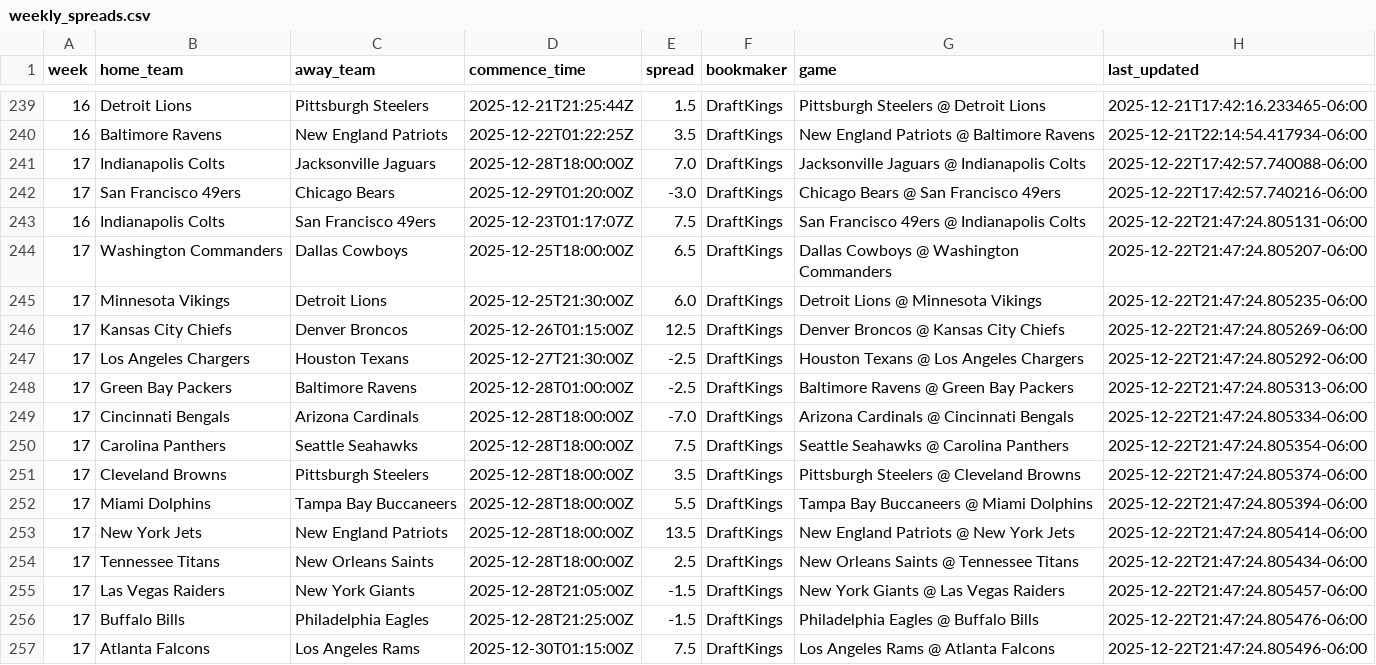
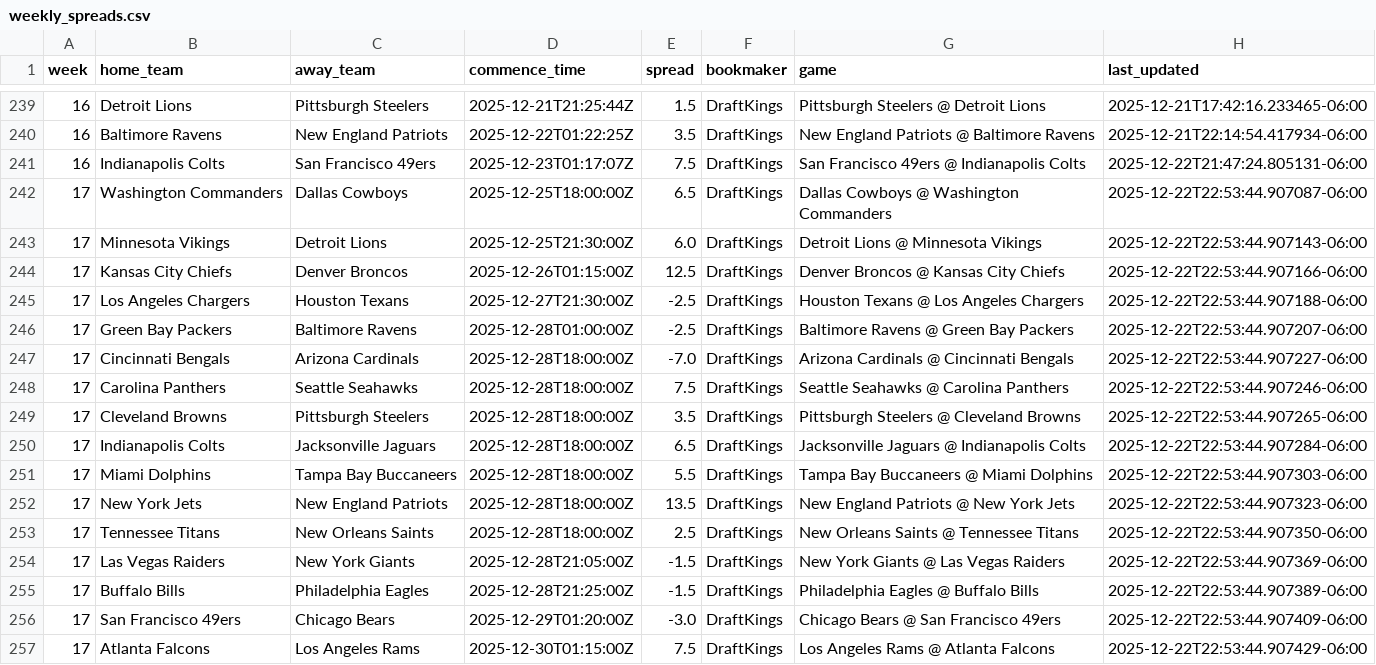
Before and after one commit to jackewings/NFL-Pickem-App, a CSV file: data/weekly_spreads.csv, drawn as a sheet; only a part is shown, gaps mark what is left out.

```diff
--- a/data/weekly_spreads.csv
+++ b/data/weekly_spreads.csv
@@ -240,18 +240,18 @@ week,home_team,away_team,commence_time,spread,bookmaker,game,last_updated
 16,Baltimore Ravens,New England Patriots,2025-12-22T01:22:25Z,3.5,DraftKings,New England Patriots @ Baltimore Ravens,2025-12-21T22:14:54.417934-06:00
-17,Indianapolis Colts,Jacksonville Jaguars,2025-12-28T18:00:00Z,7.0,DraftKings,Jacksonville Jaguars @ Indianapolis Colts,2025-12-22T17:42:57.740088-06:00
-17,San Francisco 49ers,Chicago Bears,2025-12-29T01:20:00Z,-3.0,DraftKings,Chicago Bears @ San Francisco 49ers,2025-12-22T17:42:57.740216-06:00
 16,Indianapolis Colts,San Francisco 49ers,2025-12-23T01:17:07Z,7.5,DraftKings,San Francisco 49ers @ Indianapolis Colts,2025-12-22T21:47:24.805131-06:00
-17,Washington Commanders,Dallas Cowboys,2025-12-25T18:00:00Z,6.5,DraftKings,Dallas Cowboys @ Washington Commanders,2025-12-22T21:47:24.805207-06:00
-17,Minnesota Vikings,Detroit Lions,2025-12-25T21:30:00Z,6.0,DraftKings,Detroit Lions @ Minnesota Vikings,2025-12-22T21:47:24.805235-06:00
-17,Kansas City Chiefs,Denver Broncos,2025-12-26T01:15:00Z,12.5,DraftKings,Denver Broncos @ Kansas City Chiefs,2025-12-22T21:47:24.805269-06:00
-17,Los Angeles Chargers,Houston Texans,2025-12-27T21:30:00Z,-2.5,DraftKings,Houston Texans @ Los Angeles Chargers,2025-12-22T21:47:24.805292-06:00
-17,Green Bay Packers,Baltimore Ravens,2025-12-28T01:00:00Z,-2.5,DraftKings,Baltimore Ravens @ Green Bay Packers,2025-12-22T21:47:24.805313-06:00
-17,Cincinnati Bengals,Arizona Cardinals,2025-12-28T18:00:00Z,-7.0,DraftKings,Arizona Cardinals @ Cincinnati Bengals,2025-12-22T21:47:24.805334-06:00
-17,Carolina Panthers,Seattle Seahawks,2025-12-28T18:00:00Z,7.5,DraftKings,Seattle Seahawks @ Carolina Panthers,2025-12-22T21:47:24.805354-06:00
-17,Cleveland Browns,Pittsburgh Steelers,2025-12-28T18:00:00Z,3.5,DraftKings,Pittsburgh Steelers @ Cleveland Browns,2025-12-22T21:47:24.805374-06:00
-17,Miami Dolphins,Tampa Bay Buccaneers,2025-12-28T18:00:00Z,5.5,DraftKings,Tampa Bay Buccaneers @ Miami Dolphins,2025-12-22T21:47:24.805394-06:00
-17,New York Jets,New England Patriots,2025-12-28T18:00:00Z,13.5,DraftKings,New England Patriots @ New York Jets,2025-12-22T21:47:24.805414-06:00
-17,Tennessee Titans,New Orleans Saints,2025-12-28T18:00:00Z,2.5,DraftKings,New Orleans Saints @ Tennessee Titans,2025-12-22T21:47:24.805434-06:00
-17,Las Vegas Raiders,New York Giants,2025-12-28T21:05:00Z,-1.5,DraftKings,New York Giants @ Las Vegas Raiders,2025-12-22T21:47:24.805457-06:00
-17,Buffalo Bills,Philadelphia Eagles,2025-12-28T21:25:00Z,-1.5,DraftKings,Philadelphia Eagles @ Buffalo Bills,2025-12-22T21:47:24.805476-06:00
-17,Atlanta Falcons,Los Angeles Rams,2025-12-30T01:15:00Z,7.5,DraftKings,Los Angeles Rams @ Atlanta Falcons,2025-12-22T21:47:24.805496-06:00
+17,Washington Commanders,Dallas Cowboys,2025-12-25T18:00:00Z,6.5,DraftKings,Dallas Cowboys @ Washington Commanders,2025-12-22T22:53:44.907087-06:00
+17,Minnesota Vikings,Detroit Lions,2025-12-25T21:30:00Z,6.0,DraftKings,Detroit Lions @ Minnesota Vikings,2025-12-22T22:53:44.907143-06:00
+17,Kansas City Chiefs,Denver Broncos,2025-12-26T01:15:00Z,12.5,DraftKings,Denver Broncos @ Kansas City Chiefs,2025-12-22T22:53:44.907166-06:00
+17,Los Angeles Chargers,Houston Texans,2025-12-27T21:30:00Z,-2.5,DraftKings,Houston Texans @ Los Angeles Chargers,2025-12-22T22:53:44.907188-06:00
+17,Green Bay Packers,Baltimore Ravens,2025-12-28T01:00:00Z,-2.5,DraftKings,Baltimore Ravens @ Green Bay Packers,2025-12-22T22:53:44.907207-06:00
+17,Cincinnati Bengals,Arizona Cardinals,2025-12-28T18:00:00Z,-7.0,DraftKings,Arizona Cardinals @ Cincinnati Bengals,2025-12-22T22:53:44.907227-06:00
+17,Carolina Panthers,Seattle Seahawks,2025-12-28T18:00:00Z,7.5,DraftKings,Seattle Seahawks @ Carolina Panthers,2025-12-22T22:53:44.907246-06:00
+17,Cleveland Browns,Pittsburgh Steelers,2025-12-28T18:00:00Z,3.5,DraftKings,Pittsburgh Steelers @ Cleveland Browns,2025-12-22T22:53:44.907265-06:00
+17,Indianapolis Colts,Jacksonville Jaguars,2025-12-28T18:00:00Z,6.5,DraftKings,Jacksonville Jaguars @ Indianapolis Colts,2025-12-22T22:53:44.907284-06:00
+17,Miami Dolphins,Tampa Bay Buccaneers,2025-12-28T18:00:00Z,5.5,DraftKings,Tampa Bay Buccaneers @ Miami Dolphins,2025-12-22T22:53:44.907303-06:00
+17,New York Jets,New England Patriots,2025-12-28T18:00:00Z,13.5,DraftKings,New England Patriots @ New York Jets,2025-12-22T22:53:44.907323-06:00
+17,Tennessee Titans,New Orleans Saints,2025-12-28T18:00:00Z,2.5,DraftKings,New Orleans Saints @ Tennessee Titans,2025-12-22T22:53:44.907350-06:00
+17,Las Vegas Raiders,New York Giants,2025-12-28T21:05:00Z,-1.5,DraftKings,New York Giants @ Las Vegas Raiders,2025-12-22T22:53:44.907369-06:00
+17,Buffalo Bills,Philadelphia Eagles,2025-12-28T21:25:00Z,-1.5,DraftKings,Philadelphia Eagles @ Buffalo Bills,2025-12-22T22:53:44.907389-06:00
+17,San Francisco 49ers,Chicago Bears,2025-12-29T01:20:00Z,-3.0,DraftKings,Chicago Bears @ San Francisco 49ers,2025-12-22T22:53:44.907409-06:00
+17,Atlanta Falcons,Los Angeles Rams,2025-12-30T01:15:00Z,7.5,DraftKings,Los Angeles Rams @ Atlanta Falcons,2025-12-22T22:53:44.907429-06:00
```
